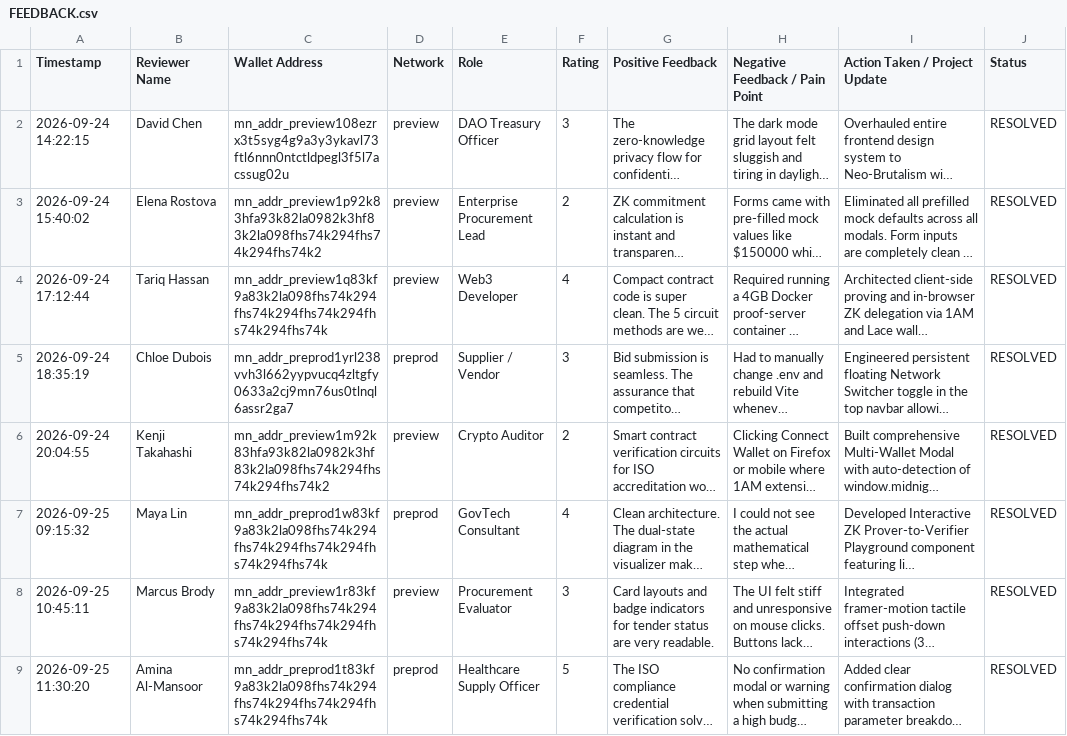
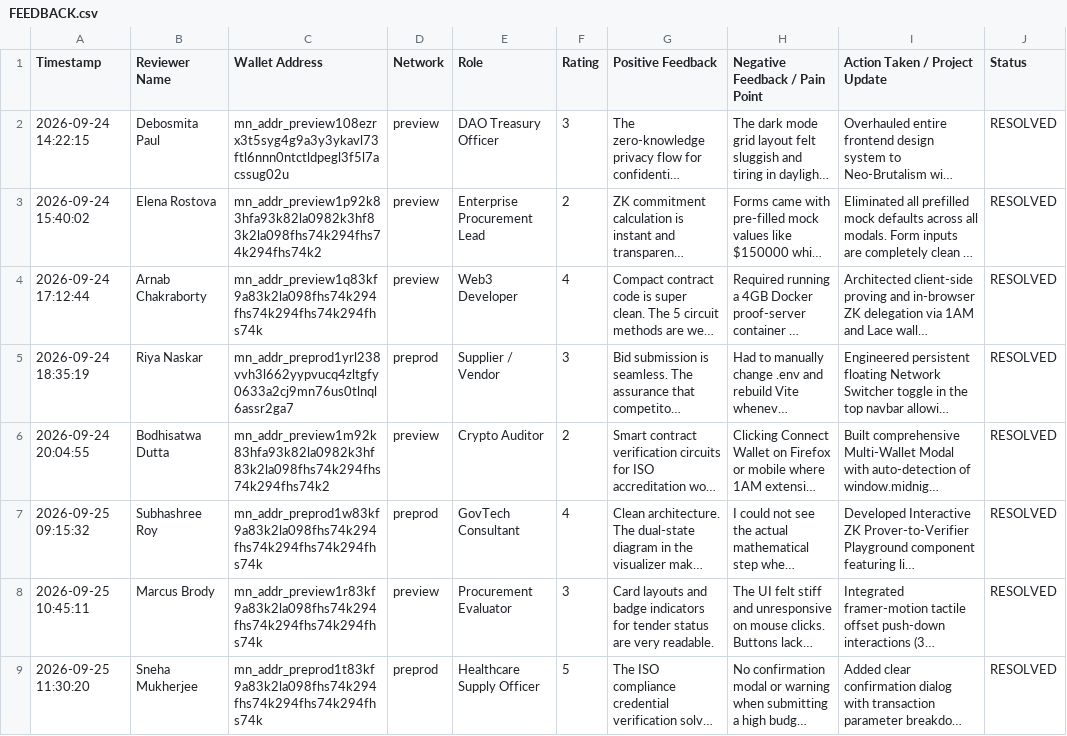
Before and after one commit to RiyaGithub123/BidShield, a CSV file: FEEDBACK.csv, drawn as a sheet; only a part is shown; long unchanged cells end in …; the diff covers the shown part only; the diff names each change by its address in the sheet, - before the commit and + after, or states it on an @@ line.

Commit message:
docs(feedback): integrate live Google Form and Sheet links and sync reviewer identities with cohort

```diff
--- a/FEEDBACK.csv
+++ b/FEEDBACK.csv
-B2 (Reviewer Name): David Chen
+B2 (Reviewer Name): Debosmita Paul
-B4 (Reviewer Name): Tariq Hassan
+B4 (Reviewer Name): Arnab Chakraborty
-C4 (Wallet Address): mn_addr_preview1q83kf9a83k2la098fhs74k294fhs74k294fhs74k294fhs74k294fhs74k
+C4 (Wallet Address): mn_addr_preview1q83kf9a83k2la098fhs74k294fhs74k294fhs74k294fhs74k
-B5 (Reviewer Name): Chloe Dubois
+B5 (Reviewer Name): Riya Naskar
-B6 (Reviewer Name): Kenji Takahashi
+B6 (Reviewer Name): Bodhisatwa Dutta
-B7 (Reviewer Name): Maya Lin
+B7 (Reviewer Name): Subhashree Roy
-C7 (Wallet Address): mn_addr_preprod1w83kf9a83k2la098fhs74k294fhs74k294fhs74k294fhs74k294fhs74k
+C7 (Wallet Address): mn_addr_preprod1w83kf9a83k2la098fhs74k294fhs74k294fhs74k294fhs74k
-C8 (Wallet Address): mn_addr_preview1r83kf9a83k2la098fhs74k294fhs74k294fhs74k294fhs74k294fhs74k
+C8 (Wallet Address): mn_addr_preview1r83kf9a83k2la098fhs74k294fhs74k294fhs74k294fhs74k
-B9 (Reviewer Name): Amina Al-Mansoor
+B9 (Reviewer Name): Sneha Mukherjee
-C9 (Wallet Address): mn_addr_preprod1t83kf9a83k2la098fhs74k294fhs74k294fhs74k294fhs74k294fhs74k
+C9 (Wallet Address): mn_addr_preprod1t83kf9a83k2la098fhs74k294fhs74k294fhs74k294fhs74k
```
Also changed, not shown: 65 edited cells elsewhere in this file, 2 other files.
